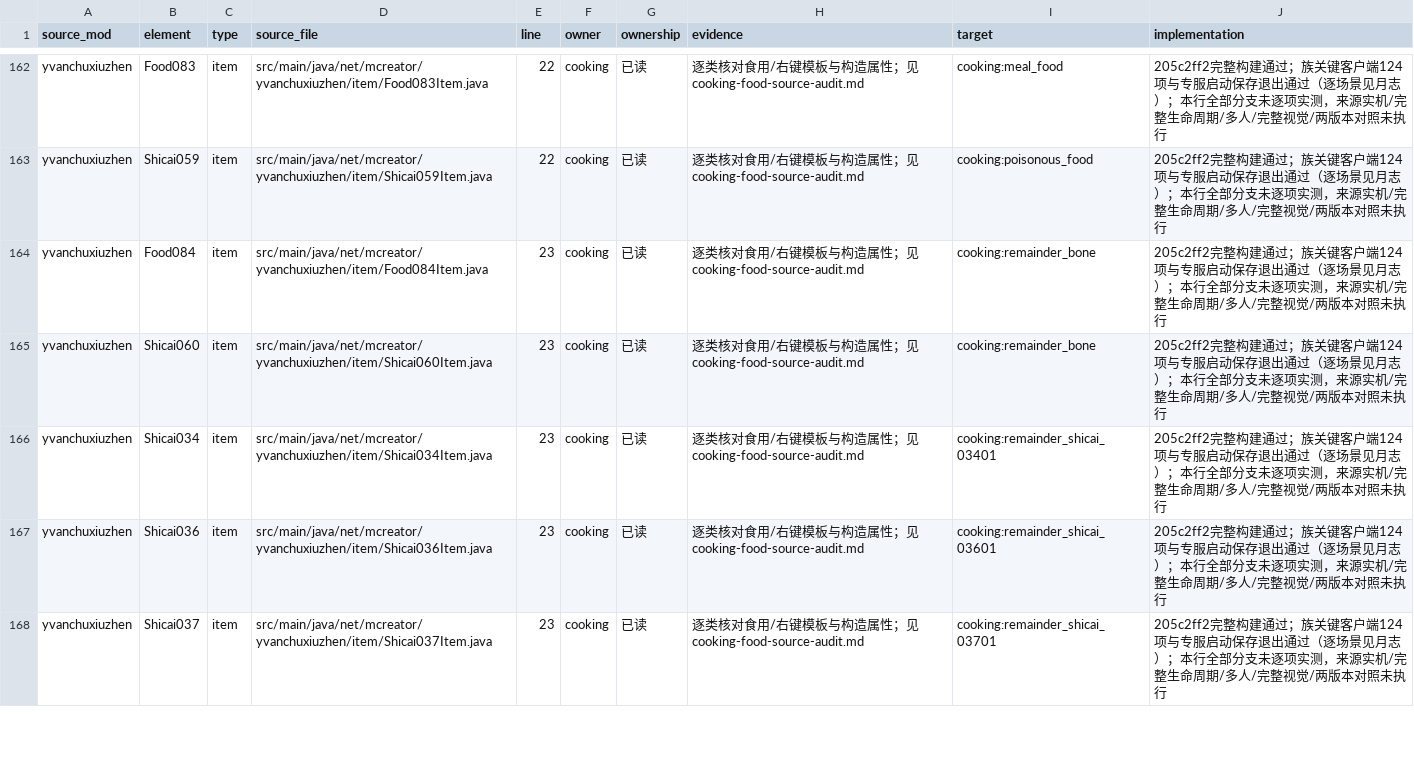
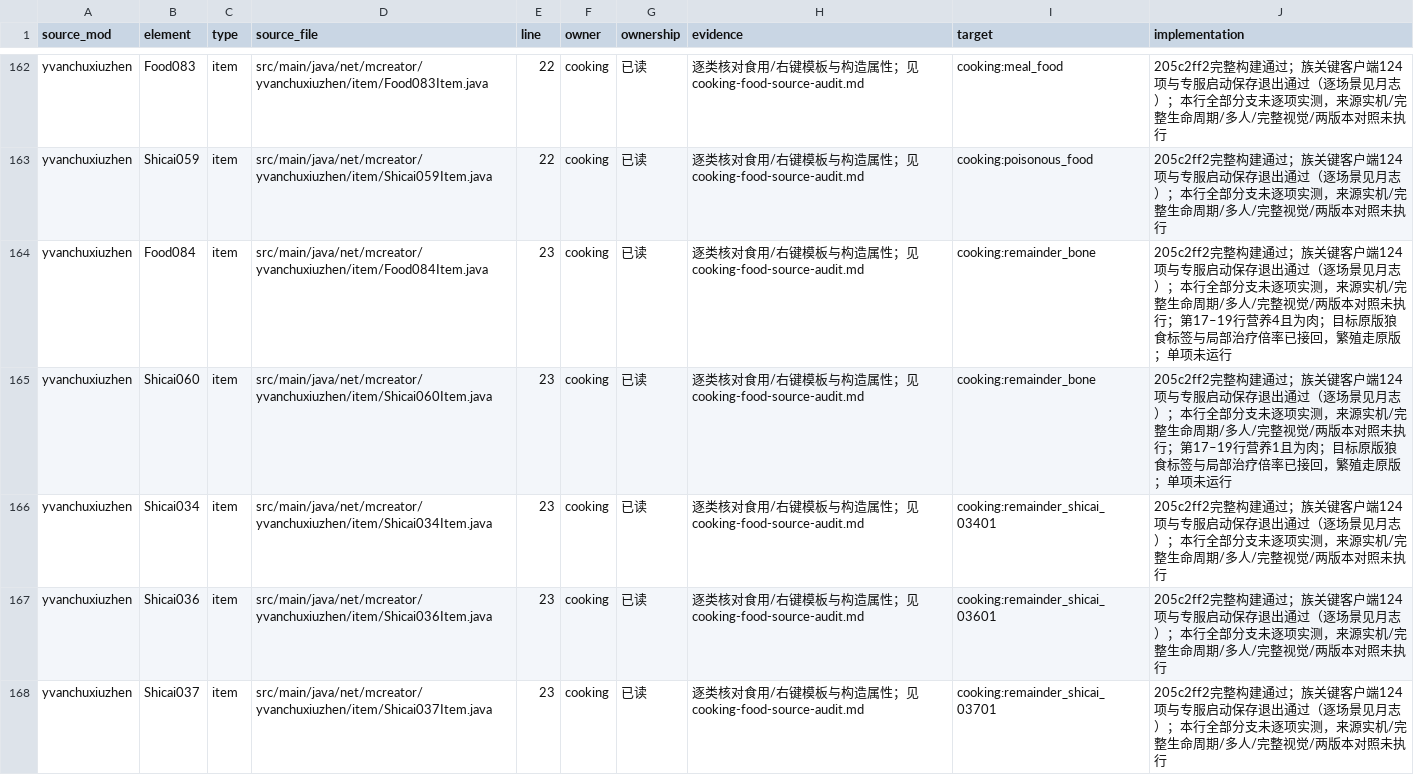
Before and after one commit to Shane77ly/yvanchuxiuzhen-1.21.1, a CSV file: docs/systems/cooking/ledger/source-evidence.csv, drawn as a sheet; only a part is shown, gaps mark what is left out.

```diff
--- a/docs/systems/cooking/ledger/source-evidence.csv
+++ b/docs/systems/cooking/ledger/source-evidence.csv
@@ -163,4 +163,4 @@ yvanchuxiuzhen,Food083,item,src/main/java/net/mcreator/yvanchuxiuzhen/item/Food0
 yvanchuxiuzhen,Shicai059,item,src/main/java/net/mcreator/yvanchuxiuzhen/item/Shicai059Item.java,22,cooking,已读,逐类核对食用/右键模板与构造属性；见cooking-food-source-audit.md,cooking:poisonous_food,205c2ff2完整构建通过；族关键客户端124项与专服启动保存退出通过（逐场景见月志）；本行全部分支未逐项实测，来源实机/完整生命周期/多人/完整视觉/两版本对照未执行
-yvanchuxiuzhen,Food084,item,src/main/java/net/mcreator/yvanchuxiuzhen/item/Food084Item.java,23,cooking,已读,逐类核对食用/右键模板与构造属性；见cooking-food-source-audit.md,cooking:remainder_bone,205c2ff2完整构建通过；族关键客户端124项与专服启动保存退出通过（逐场景见月志）；本行全部分支未逐项实测，来源实机/完整生命周期/多人/完整视觉/两版本对照未执行
-yvanchuxiuzhen,Shicai060,item,src/main/java/net/mcreator/yvanchuxiuzhen/item/Shicai060Item.java,23,cooking,已读,逐类核对食用/右键模板与构造属性；见cooking-food-source-audit.md,cooking:remainder_bone,205c2ff2完整构建通过；族关键客户端124项与专服启动保存退出通过（逐场景见月志）；本行全部分支未逐项实测，来源实机/完整生命周期/多人/完整视觉/两版本对照未执行
+yvanchuxiuzhen,Food084,item,src/main/java/net/mcreator/yvanchuxiuzhen/item/Food084Item.java,23,cooking,已读,逐类核对食用/右键模板与构造属性；见cooking-food-source-audit.md,cooking:remainder_bone,205c2ff2完整构建通过；族关键客户端124项与专服启动保存退出通过（逐场景见月志）；本行全部分支未逐项实测，来源实机/完整生命周期/多人/完整视觉/两版本对照未执行；第17–19行营养4且为肉；目标原版狼食标签与局部治疗倍率已接回，繁殖走原版；单项未运行
+yvanchuxiuzhen,Shicai060,item,src/main/java/net/mcreator/yvanchuxiuzhen/item/Shicai060Item.java,23,cooking,已读,逐类核对食用/右键模板与构造属性；见cooking-food-source-audit.md,cooking:remainder_bone,205c2ff2完整构建通过；族关键客户端124项与专服启动保存退出通过（逐场景见月志）；本行全部分支未逐项实测，来源实机/完整生命周期/多人/完整视觉/两版本对照未执行；第17–19行营养1且为肉；目标原版狼食标签与局部治疗倍率已接回，繁殖走原版；单项未运行
 yvanchuxiuzhen,Shicai034,item,src/main/java/net/mcreator/yvanchuxiuzhen/item/Shicai034Item.java,23,cooking,已读,逐类核对食用/右键模板与构造属性；见cooking-food-source-audit.md,cooking:remainder_shicai_03401,205c2ff2完整构建通过；族关键客户端124项与专服启动保存退出通过（逐场景见月志）；本行全部分支未逐项实测，来源实机/完整生命周期/多人/完整视觉/两版本对照未执行
```
Also changed, not shown: docs/systems/cooking/ledger/content.csv, docs/systems/skill/ledger/source-evidence.csv, 16 other files.
